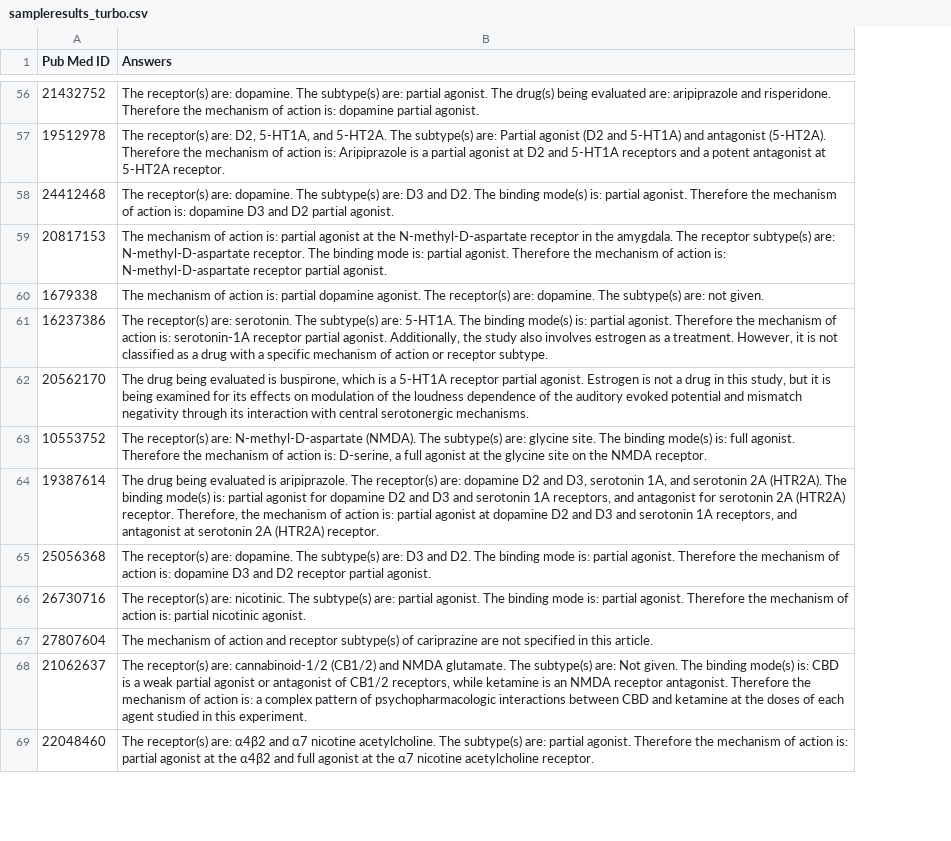
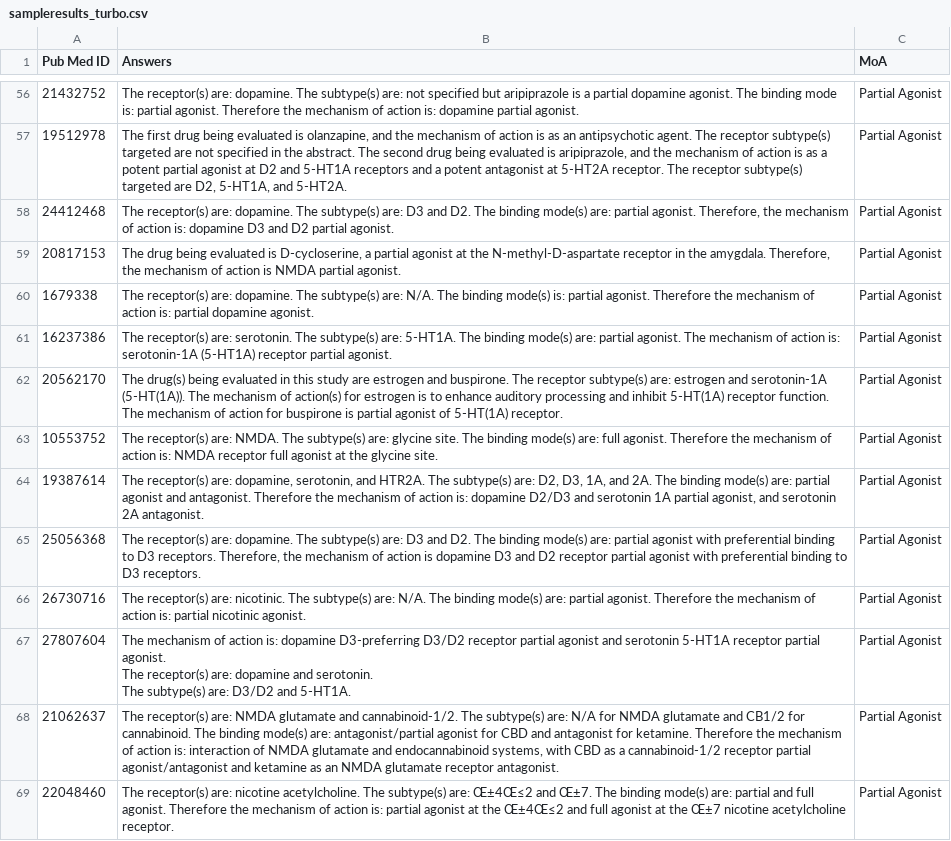
Before and after one commit to shivanisahni/Voyager-Alkermes, a CSV file: sampleresults_turbo.csv, drawn as a sheet; only a part is shown, gaps mark what is left out; ↵ is a line break in a cell; the diff covers the shown part only; the diff names each change by its address in the sheet, - before the commit and + after, or states it on an @@ line.

```diff
--- a/sampleresults_turbo.csv
+++ b/sampleresults_turbo.csv
+column C (MoA), rows 56-69: all Partial Agonist
-B56 (Answers): …subtype(s) are: partial agonist. The drug(s) being evaluated are: aripiprazole and risperidone. Therefore the…
+B56 (Answers): …subtype(s) are: not specified but aripiprazole is a partial dopamine agonist. The binding mode is: partial agonist. Therefore the…
-B57 (Answers): The receptor(s) are: D2, 5-HT1A, and 5-HT2A. The subtype(s) are: Partial agonist (D2 and 5-HT1A) and antagonist (5-HT2A). Therefore the mechanism of action is: Aripiprazole is a partial agonist at D2 and 5-HT1A receptors and a potent antagonist at 5-HT2A receptor.
+B57 (Answers): The first drug being evaluated is olanzapine, and the mechanism of action is as an antipsychotic agent. The receptor subtype(s) targeted are not specified in the abstract. The second drug being evaluated is aripiprazole, and the mechanism of action is as a potent partial agonist at D2 and 5-HT1A receptors and a potent antagonist at 5-HT2A receptor. The receptor subtype(s) targeted are D2, 5-HT1A, and 5-HT2A.
-B58 (Answers): …binding mode(s) is: partial agonist. Therefore the mechanism…
+B58 (Answers): …binding mode(s) are: partial agonist. Therefore, the mechanism…
-B59 (Answers): The mechanism of action is: partial agonist at the N-methyl-D-aspartate receptor in the amygdala. The receptor subtype(s) are: N-methyl-D-aspartate receptor. The binding mode is: partial agonist. Therefore the mechanism of action is: N-methyl-D-aspartate receptor partial agonist.
+B59 (Answers): The drug being evaluated is D-cycloserine, a partial agonist at the N-methyl-D-aspartate receptor in the amygdala. Therefore, the mechanism of action is NMDA partial agonist.
-B60 (Answers): The mechanism of action is: partial dopamine agonist. The receptor(s) are: dopamine. The subtype(s) are: not given.
+B60 (Answers): The receptor(s) are: dopamine. The subtype(s) are: N/A. The binding mode(s) is: partial agonist. Therefore the mechanism of action is: partial dopamine agonist.
-B61 (Answers): …binding mode(s) is: partial agonist. Therefore the mechanism of action is: serotonin-1A receptor partial agonist. Additionally, the study also involves estrogen as a treatment. However, it is not classified as a drug with a specific mechanism of action or receptor subtype.
+B61 (Answers): …binding mode(s) are: partial agonist. The mechanism of action is: serotonin-1A (5-HT1A) receptor partial agonist.
-B62 (Answers): The drug being evaluated is buspirone, which is a 5-HT1A receptor partial agonist. Estrogen is not a drug in this study, but it is being examined for its effects on modulation of the loudness dependence of the auditory evoked potential and mismatch negativity through its interaction with central serotonergic mechanisms.
+B62 (Answers): The drug(s) being evaluated in this study are estrogen and buspirone. The receptor subtype(s) are: estrogen and serotonin-1A (5-HT(1A)). The mechanism of action(s) for estrogen is to enhance auditory processing and inhibit 5-HT(1A) receptor function. The mechanism of action for buspirone is partial agonist of 5-HT(1A) receptor.
-B63 (Answers): …receptor(s) are: N-methyl-D-aspartate (NMDA). The subtype(s) are: glycine site. The binding mode(s) is: full agonist. Therefore the mechanism of action is: D-serine, a full agonist at the glycine site on the NMDA receptor.
+B63 (Answers): …receptor(s) are: NMDA. The subtype(s) are: glycine site. The binding mode(s) are: full agonist. Therefore the mechanism of action is: NMDA receptor full agonist at the glycine site.
-B64 (Answers): The drug being evaluated is aripiprazole. The receptor(s) are: dopamine D2 and D3, serotonin 1A, and serotonin 2A (HTR2A). The binding mode(s) is: partial agonist for dopamine D2 and D3 and serotonin 1A receptors, and antagonist for serotonin 2A (HTR2A) receptor. Therefore, the mechanism of action is: partial agonist at dopamine D2 and D3 and serotonin 1A receptors, and antagonist at serotonin 2A (HTR2A) receptor.
+B64 (Answers): The receptor(s) are: dopamine, serotonin, and HTR2A. The subtype(s) are: D2, D3, 1A, and 2A. The binding mode(s) are: partial agonist and antagonist. Therefore the mechanism of action is: dopamine D2/D3 and serotonin 1A partial agonist, and serotonin 2A antagonist.
-B65 (Answers): …The binding mode is: partial agonist. Therefore the mechanism of action is: dopamine D3 and D2 receptor partial agonist.
+B65 (Answers): …The binding mode(s) are: partial agonist with preferential binding to D3 receptors. Therefore, the mechanism of action is dopamine D3 and D2 receptor partial agonist with preferential binding to D3 receptors.
-B66 (Answers): …subtype(s) are: partial agonist. The binding mode is: partial agonist.…
+B66 (Answers): …subtype(s) are: N/A. The binding mode(s) are: partial agonist.…
-B67 (Answers): …of action and receptor subtype(s) of cariprazine are not specified in this article.
+B67 (Answers): …of action is: dopamine D3-preferring D3/D2 receptor partial agonist and serotonin 5-HT1A receptor partial agonist. ↵ The receptor(s) are: dopamine and serotonin. ↵ The subtype(s) are: D3/D2 and 5-HT1A.
-B68 (Answers): …receptor(s) are: cannabinoid-1/2 (CB1/2) and NMDA glutamate. The subtype(s) are: Not given. The binding mode(s) is: CBD is a weak partial agonist or antagonist of CB1/2 receptors, while ketamine is an NMDA receptor antagonist. Therefore the mechanism of action is: a complex pattern of psychopharmacologic interactions between CBD and ketamine at the doses of each agent studied in this experiment.
+B68 (Answers): …receptor(s) are: NMDA glutamate and cannabinoid-1/2. The subtype(s) are: N/A for NMDA glutamate and CB1/2 for cannabinoid. The binding mode(s) are: antagonist/partial agonist for CBD and antagonist for ketamine. Therefore the mechanism of action is: interaction of NMDA glutamate and endocannabinoid systems, with CBD as a cannabinoid-1/2 receptor partial agonist/antagonist and ketamine as an NMDA glutamate receptor antagonist.
-B69 (Answers): …receptor(s) are: α4β2 and α7 nicotine acetylcholine. The subtype(s) are: partial agonist. Therefore the mechanism of action is: partial agonist at the α4β2 and full agonist at the α7 nicotine acetylcholine…
+B69 (Answers): …receptor(s) are: nicotine acetylcholine. The subtype(s) are: Œ±4Œ≤2 and Œ±7. The binding mode(s) are: partial and full agonist. Therefore the mechanism of action is: partial agonist at the Œ±4Œ≤2 and full agonist at the Œ±7 nicotine acetylcholine…
```
Also changed, not shown: 86 edited cells elsewhere in this file, 1 other file.
